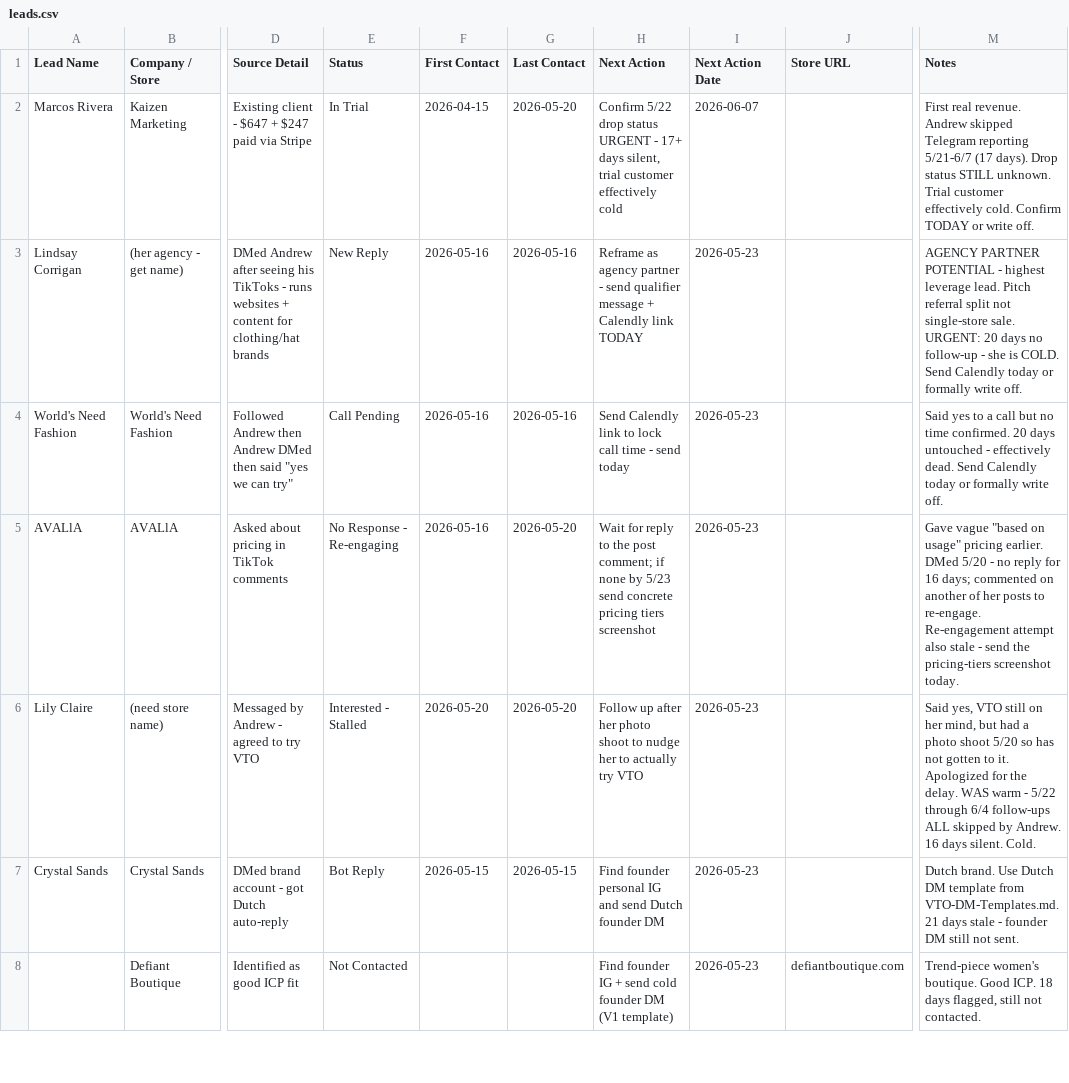
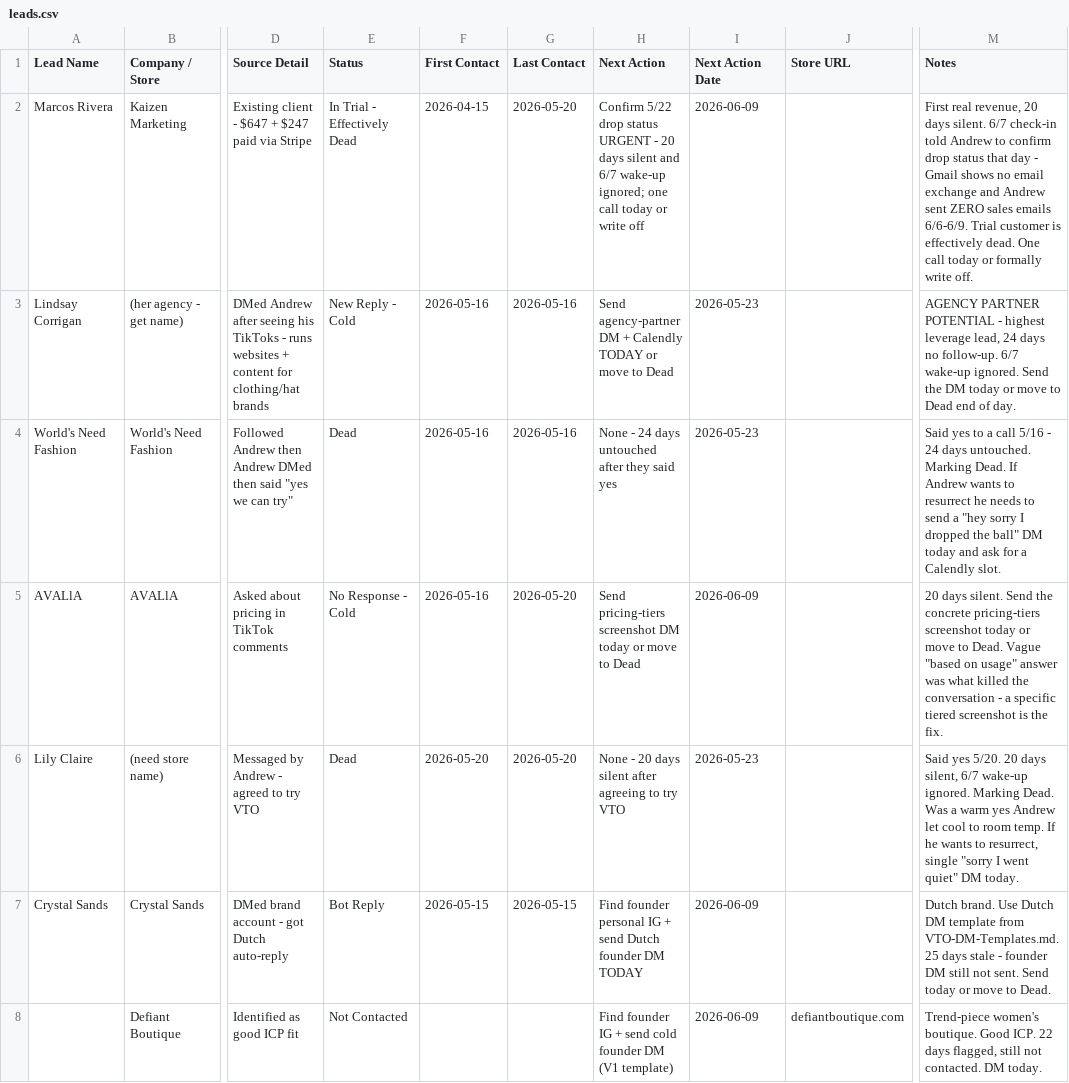
Before and after one commit to Nollerx/saleschecktele, a CSV file: leads.csv, drawn as a sheet; only a part is shown, gaps mark what is left out; the diff covers the shown part only; the diff names each change by its address in the sheet, - before the commit and + after, or states it on an @@ line.

```diff
--- a/leads.csv
+++ b/leads.csv
-E2 (Status): In Trial
+E2 (Status): In Trial - Effectively Dead
-H2 (Next Action): …URGENT - 17+ days silent, trial customer effectively cold
+H2 (Next Action): …URGENT - 20 days silent and 6/7 wake-up ignored; one call today or write off
-I2 (Next Action Date): 2026-06-07
+I2 (Next Action Date): 2026-06-09
-M2 (Notes): First real revenue. Andrew skipped Telegram reporting 5/21-6/7 (17 days). Drop status STILL unknown. Trial customer effectively cold. Confirm TODAY or write off.
+M2 (Notes): First real revenue, 20 days silent. 6/7 check-in told Andrew to confirm drop status that day - Gmail shows no email exchange and Andrew sent ZERO sales emails 6/6-6/9. Trial customer is effectively dead. One call today or formally write off.
-E3 (Status): New Reply
+E3 (Status): New Reply - Cold
-H3 (Next Action): Reframe as agency partner - send qualifier message + Calendly link TODAY
+H3 (Next Action): Send agency-partner DM + Calendly TODAY or move to Dead
-M3 (Notes): …highest leverage lead. Pitch referral split not single-store sale. URGENT: 20 days no follow-up - she is COLD. Send Calendly today or formally write off.
+M3 (Notes): …highest leverage lead, 24 days no follow-up. 6/7 wake-up ignored. Send the DM today or move to Dead end of day.
-E4 (Status): Call Pending
+E4 (Status): Dead
-H4 (Next Action): Send Calendly link to lock call time - send today
+H4 (Next Action): None - 24 days untouched after they said yes
-M4 (Notes): …a call but no time confirmed. 20 days untouched - effectively dead. Send Calendly today or formally write off.
+M4 (Notes): …a call 5/16 - 24 days untouched. Marking Dead. If Andrew wants to resurrect he needs to send a "hey sorry I dropped the ball" DM today and ask for a Calendly slot.
-E5 (Status): No Response - Re-engaging
+E5 (Status): No Response - Cold
-H5 (Next Action): Wait for reply to the post comment; if none by 5/23 send concrete pricing tiers screenshot
+H5 (Next Action): Send pricing-tiers screenshot DM today or move to Dead
-I5 (Next Action Date): 2026-05-23
+I5 (Next Action Date): 2026-06-09
-M5 (Notes): Gave vague "based on usage" pricing earlier. DMed 5/20 - no reply for 16 days; commented on another of her posts to re-engage. Re-engagement attempt also stale - send the pricing-tiers screenshot today.
+M5 (Notes): 20 days silent. Send the concrete pricing-tiers screenshot today or move to Dead. Vague "based on usage" answer was what killed the conversation - a specific tiered screenshot is the fix.
-E6 (Status): Interested - Stalled
+E6 (Status): Dead
-H6 (Next Action): Follow up after her photo shoot to nudge her to actually try VTO
+H6 (Next Action): None - 20 days silent after agreeing to try VTO
-M6 (Notes): Said yes, VTO still on her mind, but had a photo shoot 5/20 so has not gotten to it. Apologized for the delay. WAS warm - 5/22 through 6/4 follow-ups ALL skipped by Andrew. 16 days silent. Cold.
+M6 (Notes): Said yes 5/20. 20 days silent, 6/7 wake-up ignored. Marking Dead. Was a warm yes Andrew let cool to room temp. If he wants to resurrect, single "sorry I went quiet" DM today.
-H7 (Next Action): …personal IG and send Dutch founder DM
+H7 (Next Action): …personal IG + send Dutch founder DM TODAY
-I7:I8 (Next Action Date): 2026-05-23
+I7:I8 (Next Action Date): 2026-06-09
-M7 (Notes): …from VTO-DM-Templates.md. 21 days stale - founder DM still not sent.
+M7 (Notes): …from VTO-DM-Templates.md. 25 days stale - founder DM still not sent. Send today or move to Dead.
-M8 (Notes): …Good ICP. 18 days flagged, still not contacted.
+M8 (Notes): …Good ICP. 22 days flagged, still not contacted. DM today.
```
Also changed, not shown: 39 edited cells elsewhere in this file.
